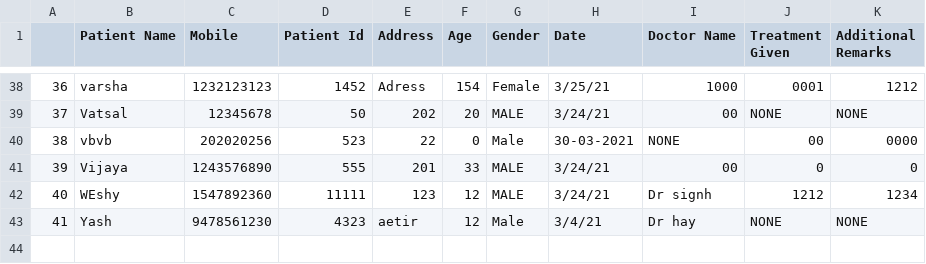
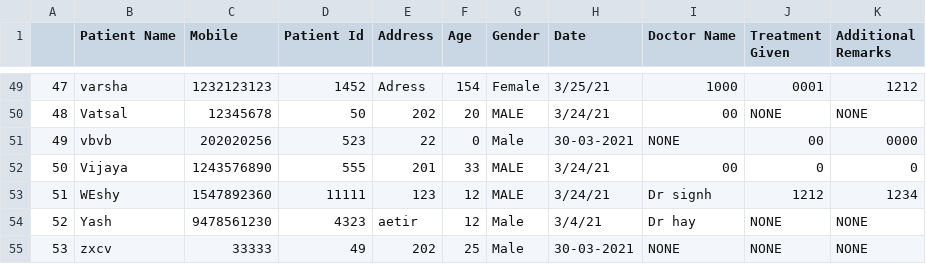
Before and after one commit to urvik24/lab_project, a CSV file: Records.csv, drawn as a sheet; only a part is shown, gaps mark what is left out; the diff covers the shown part only; the diff names each change by its address in the sheet, - before the commit and + after, or states it on an @@ line.

```diff
--- a/Records.csv
+++ b/Records.csv
@@ column A renumbered between rows 7 and 54 @@
+row 55: 53 | zxcv | 33333 | 49 | 202 | 25 | Male | 30-03-2021 | NONE | NONE | NONE
```
Also changed, not shown: 11 added rows elsewhere in this file, 3 other files.
